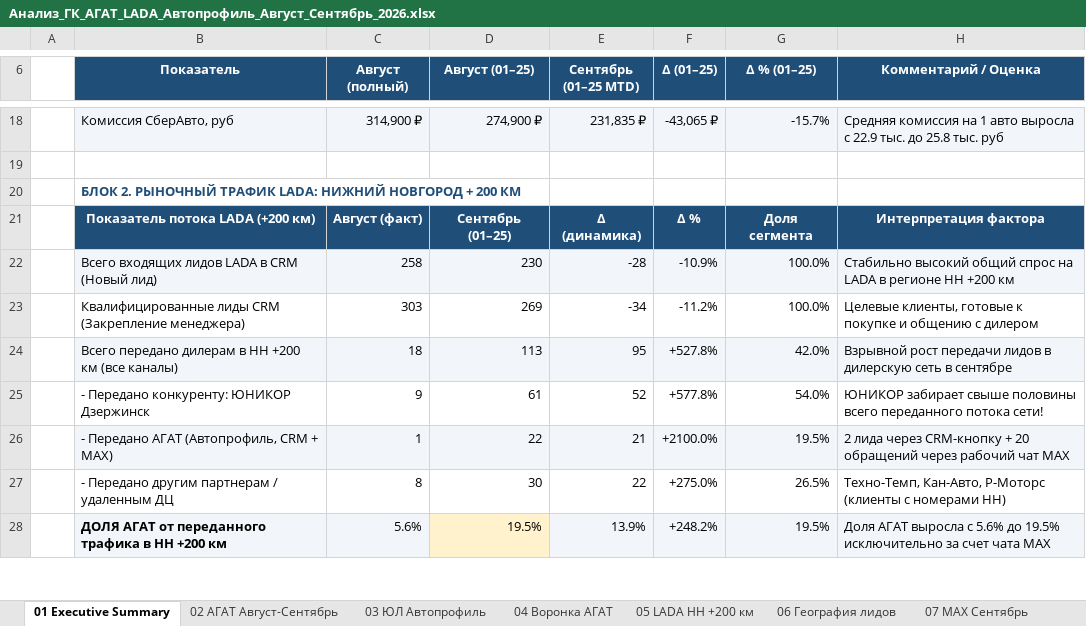
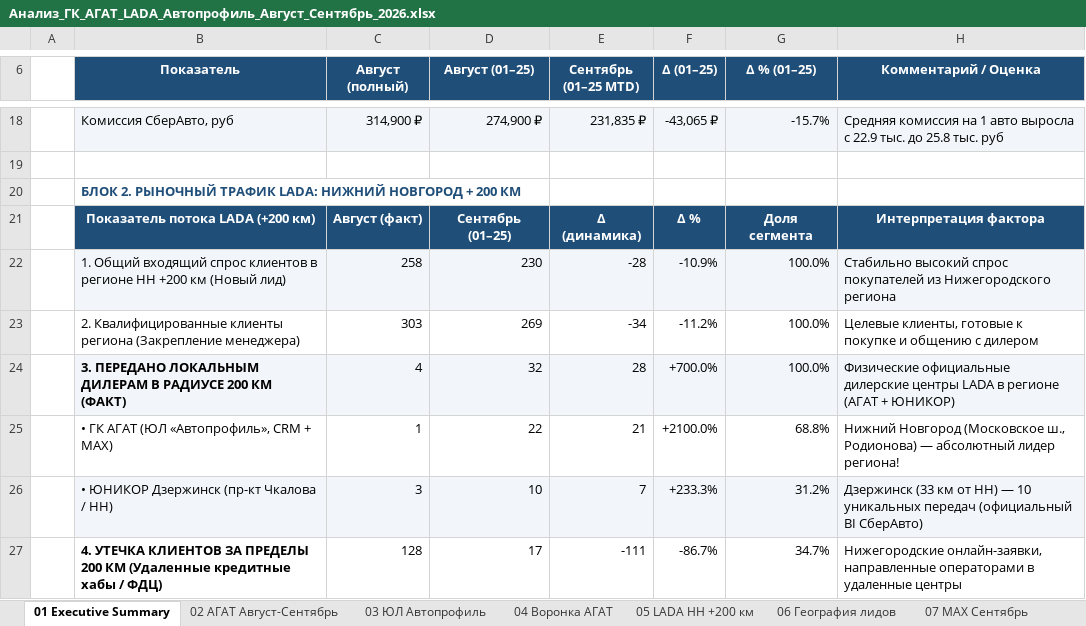
Before and after one commit to aekuznetcov91-tech/otchet-parser, an Excel workbook: Анализ_ГК_АГАТ_LADA_Автопрофиль_Август_Сентябрь_2026.xlsx, sheet 01 Executive Summary, drawn as a sheet; only a part is shown, gaps mark what is left out; values as stored, in another font and other column widths than the file's, no borders; removed rows and columns are numbered as before the commit, all else as after; the diff covers the shown part only; the diff names each change by its address in the sheet, - before the commit and + after, or states it on an @@ line.

```diff
--- a/Анализ_ГК_АГАТ_LADA_Автопрофиль_Август_Сентябрь_2026.xlsx (sheet 01 Executive Summary)
+++ b/Анализ_ГК_АГАТ_LADA_Автопрофиль_Август_Сентябрь_2026.xlsx (sheet 01 Executive Summary)
-B22 (Показатель): Всего входящих лидов LADA в CRM (Новый лид)
+B22 (Показатель): 1. Общий входящий спрос клиентов в регионе НН +200 км (Новый лид)
-H22 (Комментарий / Оценка): Стабильно высокий общий спрос на LADA в регионе НН +200 км
+H22 (Комментарий / Оценка): Стабильно высокий спрос покупателей из Нижегородского региона
-B23 (Показатель): Квалифицированные лиды CRM (Закрепление менеджера)
+B23 (Показатель): 2. Квалифицированные клиенты региона (Закрепление менеджера)
-row 24:  | Всего передано дилерам в НН +200 км (все каналы) | 18 | 113 | 95 | +527.8% | 42.0% | Взрывной рост передачи лидов в дилерскую сеть в сентябре
-row 25:  | - Передано конкуренту: ЮНИКОР Дзержинск | 9 | 61 | 52 | +577.8% | 54.0% | ЮНИКОР забирает свыше половины всего переданного потока сети!
+row 24:  | 3. ПЕРЕДАНО ЛОКАЛЬНЫМ ДИЛЕРАМ В РАДИУСЕ 200 КМ (ФАКТ) | 4 | 32 | 28 | +700.0% | 100.0% | Физические официальные дилерские центры LADA в регионе (АГАТ + ЮНИКОР)
-B25 (Показатель): - Передано АГАТ (Автопрофиль, CRM + MAX)
+B25 (Показатель): • ГК АГАТ (ЮЛ «Автопрофиль», CRM + MAX)
-B25:H25 fill: #F2F5F9
+B25:H25 fill: none
-G25 (Δ % (01–25)): 19.5%
+G25 (Δ % (01–25)): 68.8%
-H25 (Комментарий / Оценка): 2 лида через CRM-кнопку + 20 обращений через рабочий чат MAX
+H25 (Комментарий / Оценка): Нижний Новгород (Московское ш., Родионова) — абсолютный лидер региона!
-row 27:  | - Передано другим партнерам / удаленным ДЦ | 8 | 30 | 22 | +275.0% | 26.5% | Техно-Темп, Кан-Авто, Р-Моторс (клиенты с номерами НН)
-row 28:  | ДОЛЯ АГАТ от переданного трафика в НН +200 км | 5.6% | 19.5% | 13.9% | +248.2% | 19.5% | Доля АГАТ выросла с 5.6% до 19.5% исключительно за счет чата MAX
+row 26:  | • ЮНИКОР Дзержинск (пр-кт Чкалова / НН) | 3 | 10 | 7 | +233.3% | 31.2% | Дзержинск (33 км от НН) — 10 уникальных передач (официальный BI СберАвто)
+row 27:  | 4. УТЕЧКА КЛИЕНТОВ ЗА ПРЕДЕЛЫ 200 КМ (Удаленные кредитные хабы / ФДЦ) | 128 | 17 | -111 | -86.7% | 34.7% | Нижегородские онлайн-заявки, направленные операторами в удаленные центры
```
Also changed, not shown: 8 added rows, 1 removed row, 5 edited cells and cell formats elsewhere in this sheet, sheet 05 LADA НН +200 км, sheet 10 Выводы для встречи, sheet 06 География лидов, sheet 09 Потери воронки, sheet 04 Воронка АГАТ, 28 other files.
